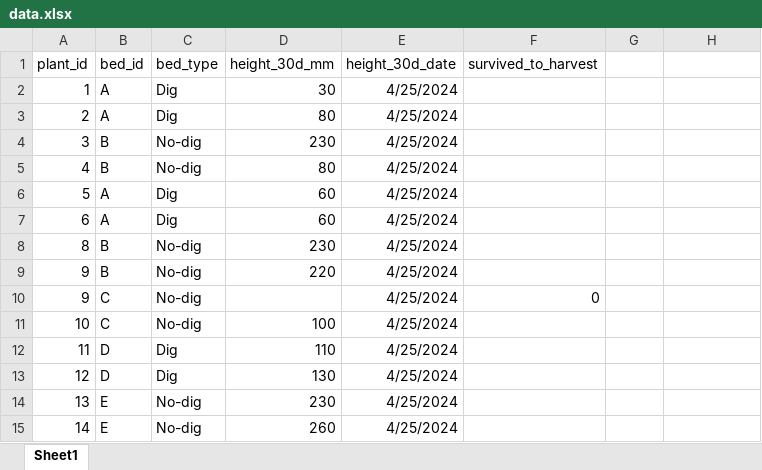
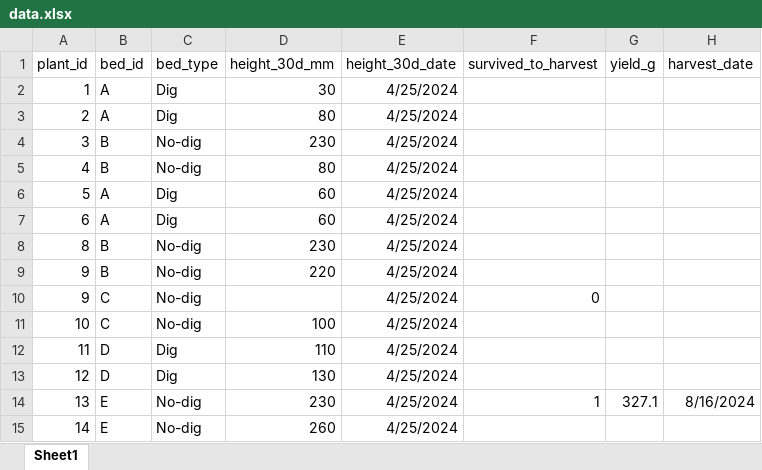
Before and after one commit to Brebbox/ebg, an Excel workbook: S2 - No-dig broccoli/data.xlsx, sheet Sheet1, drawn as a sheet; values as stored, in another font and other column widths than the file's, no borders; the diff names each change by its address in the sheet, - before the commit and + after, or states it on an @@ line.

Commit message:
data input and add to S1 analysis

```diff
--- a/S2 - No-dig broccoli/data.xlsx (sheet Sheet1)
+++ b/S2 - No-dig broccoli/data.xlsx (sheet Sheet1)
-G1: (empty)
+G1: yield_g
-H1: (empty)
+H1: harvest_date
-F14 (survived_to_harvest): (empty)
+F14 (survived_to_harvest): 1
-G14 (yield_g): (empty)
+G14 (yield_g): 327.1
-H14 (harvest_date): (empty)
+H14 (harvest_date): 8/16/2024
```
Also changed, not shown: S3 - No-dig fennel/data.xlsx, 6 other files.
